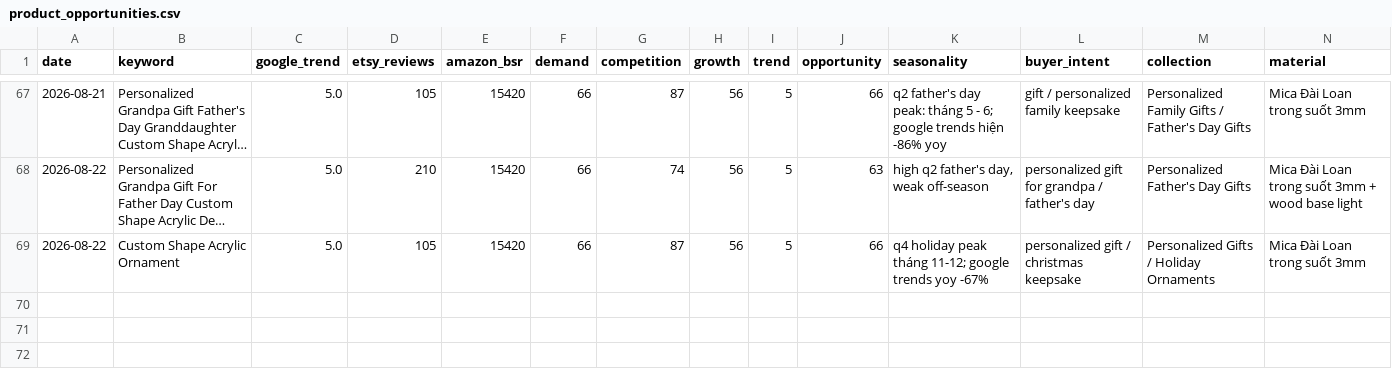
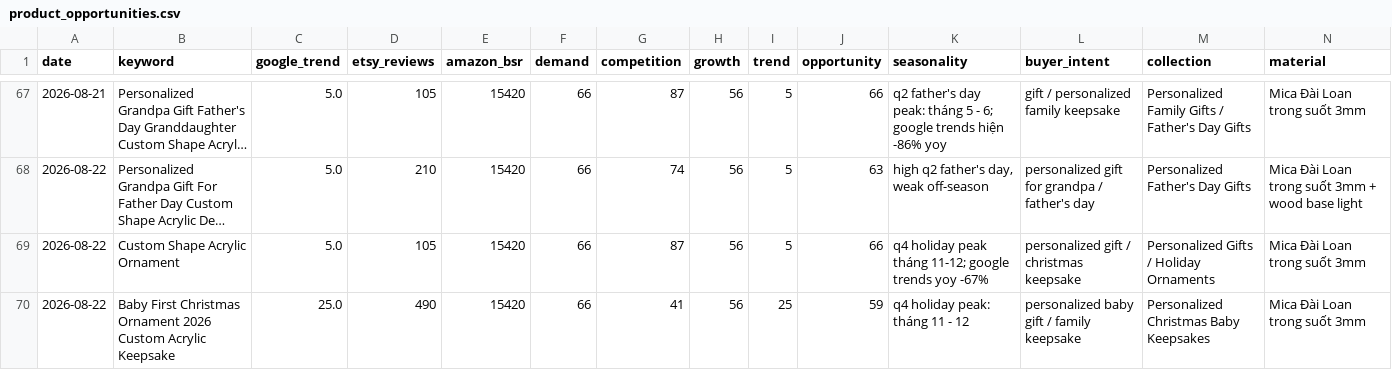
Before and after one commit to Trung1234/product-hub-assistant, a CSV file: data/reports/product_opportunities.csv, drawn as a sheet; only a part is shown, gaps mark what is left out; long unchanged cells end in …; rows hold the shown columns only; the diff names each change by its address in the sheet, - before the commit and + after, or states it on an @@ line.

```diff
--- a/data/reports/product_opportunities.csv
+++ b/data/reports/product_opportunities.csv
+row 70: 2026-08-22 | Baby First Christmas Ornament 2026 Custom Acrylic Keepsake | 25.0 | 490 | 15420 | 66 | 41 | 56 | 25 | 59 | q4 holiday peak: tháng 11 - 12 | personalized baby gift / family keepsake | Personalized Christmas Baby Keepsakes | Mica Đài Loan trong suốt 3mm
```
Also changed, not shown: 11 other files.
